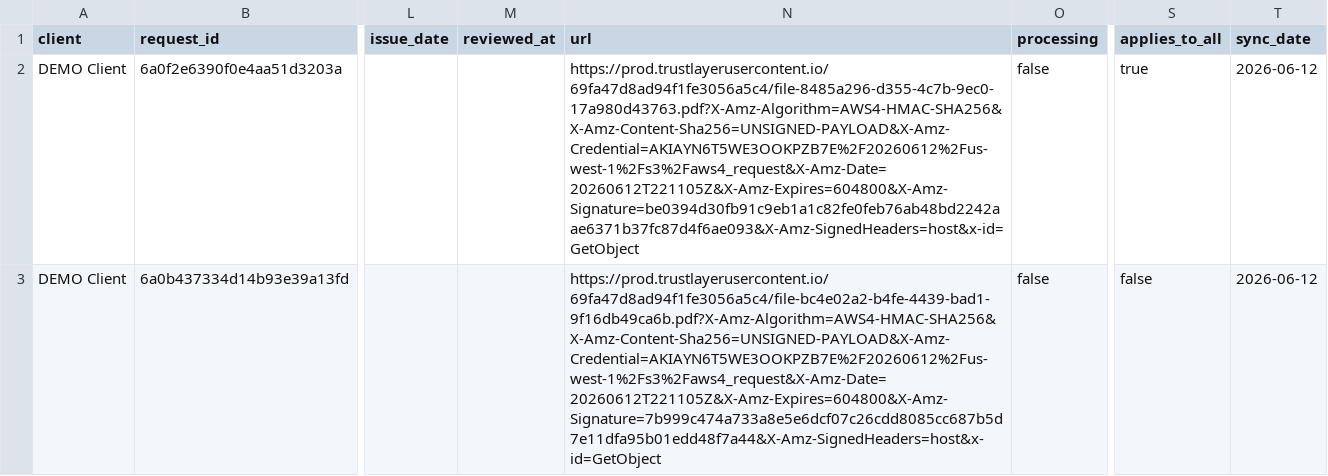
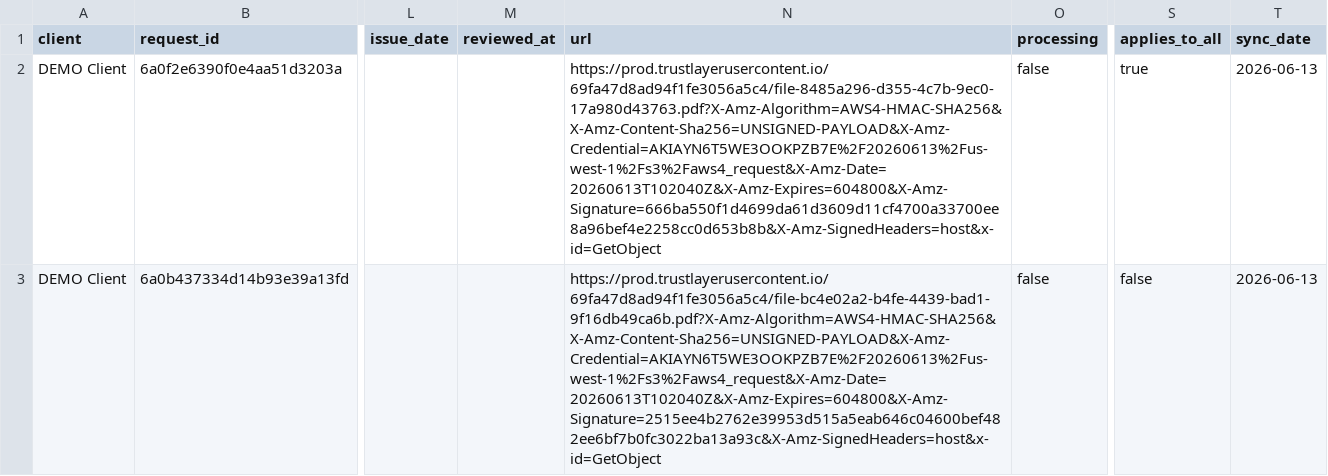
Before and after one commit to HUBCertSecure/client-management-platform, a CSV file: data/trustlayer/compliance_certificates.csv, drawn as a sheet; only a part is shown, gaps mark what is left out; the diff names each change by its address in the sheet, - before the commit and + after, or states it on an @@ line.

```diff
--- a/data/trustlayer/compliance_certificates.csv
+++ b/data/trustlayer/compliance_certificates.csv
-N2 (url): https://prod.trustlayerusercontent.io/69fa47d8ad94f1fe3056a5c4/file-8485a296-d355-4c7b-9ec0-17a980d43763.pdf?X-Amz-Algorithm=AWS4-HMAC-SHA256&X-Amz-Content-Sha256=UNSIGNED-PAYLOAD&X-Amz-Credential=AKIAYN6T5WE3OOKPZB7E%2F20260612%2Fus-west-1%2Fs3%2Faws4_request&X-Amz-Date=20260612T221105Z&X-Amz-Expires=604800&X-Amz-Signature=be0394d30fb91c9eb1a1c82fe0feb76ab48bd2242aae6371b37fc87d4f6ae093&X-Amz-SignedHeaders=host&x-id=GetObject
+N2 (url): https://prod.trustlayerusercontent.io/69fa47d8ad94f1fe3056a5c4/file-8485a296-d355-4c7b-9ec0-17a980d43763.pdf?X-Amz-Algorithm=AWS4-HMAC-SHA256&X-Amz-Content-Sha256=UNSIGNED-PAYLOAD&X-Amz-Credential=AKIAYN6T5WE3OOKPZB7E%2F20260613%2Fus-west-1%2Fs3%2Faws4_request&X-Amz-Date=20260613T102040Z&X-Amz-Expires=604800&X-Amz-Signature=666ba550f1d4699da61d3609d11cf4700a33700ee8a96bef4e2258cc0d653b8b&X-Amz-SignedHeaders=host&x-id=GetObject
-T2:T3 (sync_date): 2026-06-12
+T2:T3 (sync_date): 2026-06-13
-N3 (url): https://prod.trustlayerusercontent.io/69fa47d8ad94f1fe3056a5c4/file-bc4e02a2-b4fe-4439-bad1-9f16db49ca6b.pdf?X-Amz-Algorithm=AWS4-HMAC-SHA256&X-Amz-Content-Sha256=UNSIGNED-PAYLOAD&X-Amz-Credential=AKIAYN6T5WE3OOKPZB7E%2F20260612%2Fus-west-1%2Fs3%2Faws4_request&X-Amz-Date=20260612T221105Z&X-Amz-Expires=604800&X-Amz-Signature=7b999c474a733a8e5e6dcf07c26cdd8085cc687b5d7e11dfa95b01edd48f7a44&X-Amz-SignedHeaders=host&x-id=GetObject
+N3 (url): https://prod.trustlayerusercontent.io/69fa47d8ad94f1fe3056a5c4/file-bc4e02a2-b4fe-4439-bad1-9f16db49ca6b.pdf?X-Amz-Algorithm=AWS4-HMAC-SHA256&X-Amz-Content-Sha256=UNSIGNED-PAYLOAD&X-Amz-Credential=AKIAYN6T5WE3OOKPZB7E%2F20260613%2Fus-west-1%2Fs3%2Faws4_request&X-Amz-Date=20260613T102040Z&X-Amz-Expires=604800&X-Amz-Signature=2515ee4b2762e39953d515a5eab646c04600bef482ee6bf7b0fc3022ba13a93c&X-Amz-SignedHeaders=host&x-id=GetObject
```
Also changed, not shown: data/trustlayer/compliance_profiles.csv, data/trustlayer/contacts.csv, 19 other files.
